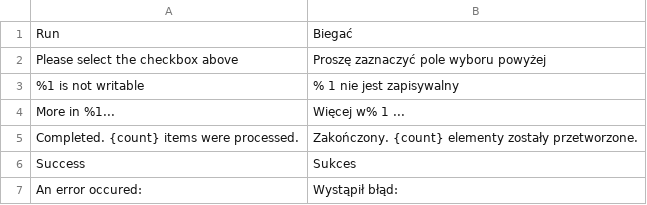
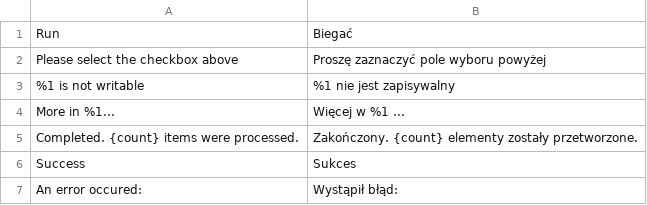
Before and after one commit to swissup/module-easycatalogimg, a CSV file: i18n/pl_PL.csv, drawn as a sheet; only a part is shown.

Commit message:
Update pl_PL.csv (POEditor.com)

```diff
--- a/i18n/pl_PL.csv
+++ b/i18n/pl_PL.csv
@@ -2,4 +2,4 @@ Run,Biegać
 "Please select the checkbox above","Proszę zaznaczyć pole wyboru powyżej"
-"%1 is not writable","% 1 nie jest zapisywalny"
-"More in %1...","Więcej w% 1 ..."
+"%1 is not writable","%1 nie jest zapisywalny"
+"More in %1...","Więcej w %1 ..."
 "Completed. {count} items were processed.","Zakończony. {count} elementy zostały przetworzone."
```
